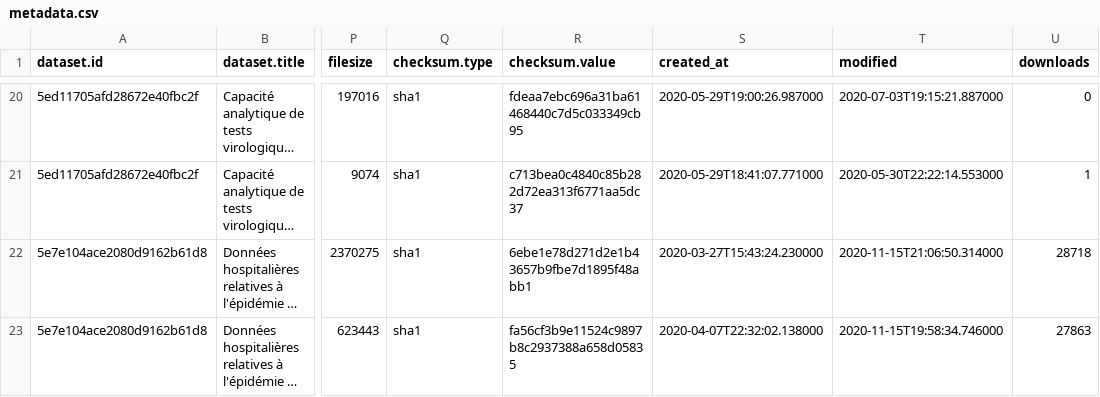
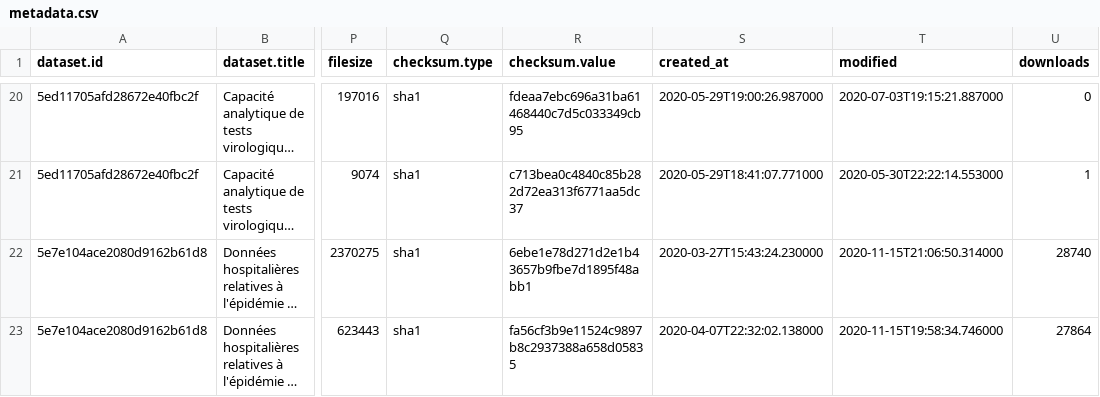
Before and after one commit to Pomidorka1234/covid-19, a CSV file: data/france/metadata.csv, drawn as a sheet; only a part is shown, gaps mark what is left out; long unchanged cells end in …; the diff covers the shown part only; the diff names each change by its address in the sheet, - before the commit and + after, or states it on an @@ line.

```diff
--- a/data/france/metadata.csv
+++ b/data/france/metadata.csv
-U22 (downloads): 28718
+U22 (downloads): 28740
-U23 (downloads): 27863
+U23 (downloads): 27864
```
Also changed, not shown: 32 moved rows and 10 edited cells elsewhere in this file, 7 other files.
